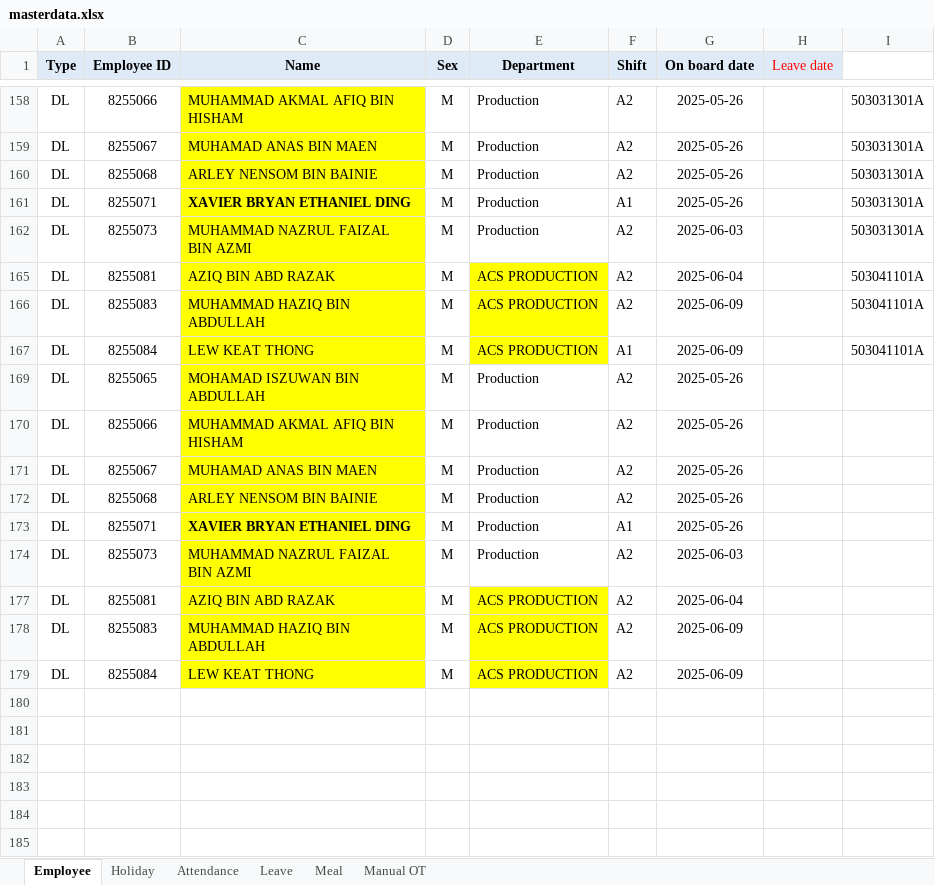
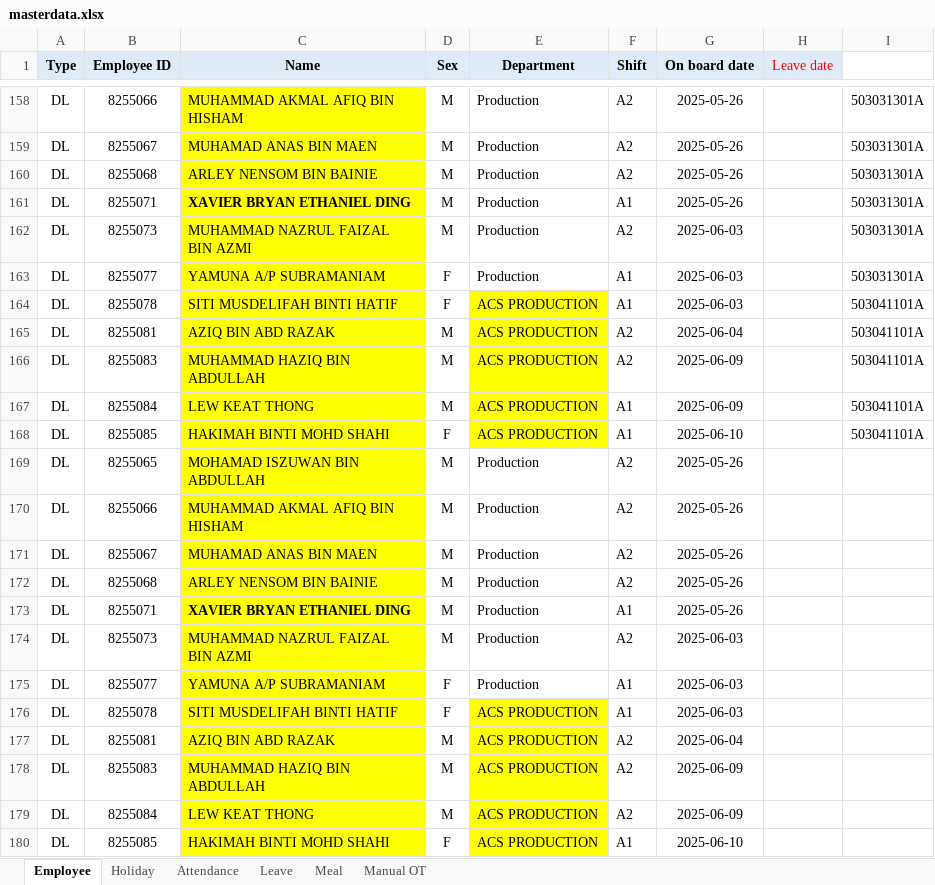
Before and after one commit to OHYeah0202/AttendEase, an Excel workbook: data/masterdata.xlsx, sheet Employee, drawn as a sheet; only a part is shown, gaps mark what is left out; values as stored, in another font and other column widths than the file's, no borders; conditional formats not drawn; the diff covers the shown part only; the diff names each change by its address in the sheet, - before the commit and + after, or states it on an @@ line.

```diff
--- a/data/masterdata.xlsx (sheet Employee)
+++ b/data/masterdata.xlsx (sheet Employee)
@@ row 163 unhidden: DL | 8255077 | YAMUNA A/P SUBRAMANIAM | F | Production | A1 | 2025-06-03 |  | 503031301A @@
@@ row 164 unhidden: DL | 8255078 | SITI MUSDELIFAH BINTI HATIF | F | ACS PRODUCTION | A1 | 2025-06-03 |  | 503041101A @@
@@ row 168 unhidden: DL | 8255085 | HAKIMAH BINTI MOHD SHAHI | F | ACS PRODUCTION | A1 | 2025-06-10 |  | 503041101A @@
@@ row 175 unhidden: DL | 8255077 | YAMUNA A/P SUBRAMANIAM | F | Production | A1 | 2025-06-03 @@
@@ row 176 unhidden: DL | 8255078 | SITI MUSDELIFAH BINTI HATIF | F | ACS PRODUCTION | A1 | 2025-06-03 @@
@@ row 180 unhidden: DL | 8255085 | HAKIMAH BINTI MOHD SHAHI | F | ACS PRODUCTION | A1 | 2025-06-10 @@
```
Also changed, not shown: 2 added rows, 114 hidden or unhidden rows and 1 edited cell elsewhere in this sheet, hidden cells, output/Master_Report.xlsx, 1 other file.
